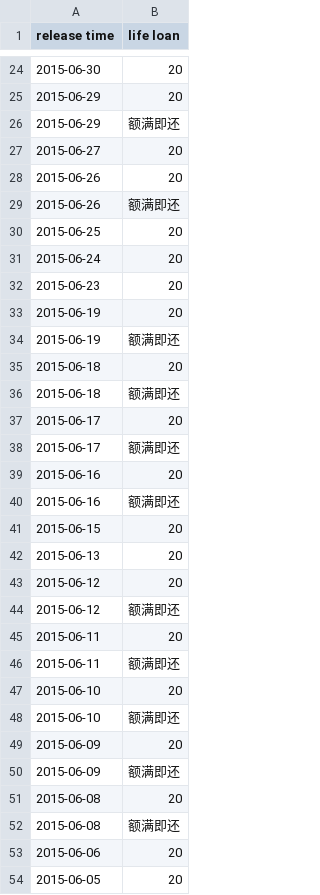
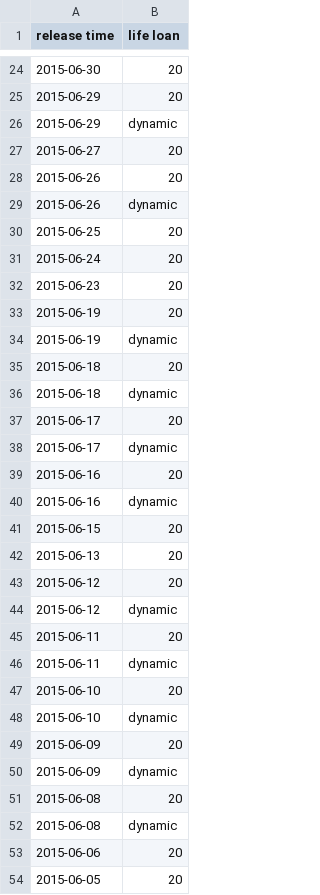
Before and after one commit to Codelegant92/RiskEvaluation, a CSV file: clean data/trainingData/34.csv, drawn as a sheet; only a part is shown, gaps mark what is left out; the diff covers the shown part only.

```diff
--- a/clean data/trainingData/34.csv
+++ b/clean data/trainingData/34.csv
@@ -25,6 +25,6 @@ release time,life loan
 2015-06-29,20
-2015-06-29,额满即还
+2015-06-29,dynamic
 2015-06-27,20
 2015-06-26,20
-2015-06-26,额满即还
+2015-06-26,dynamic
 2015-06-25,20
@@ -33,9 +33,9 @@ release time,life loan
 2015-06-19,20
-2015-06-19,额满即还
+2015-06-19,dynamic
 2015-06-18,20
-2015-06-18,额满即还
+2015-06-18,dynamic
 2015-06-17,20
-2015-06-17,额满即还
+2015-06-17,dynamic
 2015-06-16,20
-2015-06-16,额满即还
+2015-06-16,dynamic
 2015-06-15,20
@@ -43,11 +43,11 @@ release time,life loan
 2015-06-12,20
-2015-06-12,额满即还
+2015-06-12,dynamic
 2015-06-11,20
-2015-06-11,额满即还
+2015-06-11,dynamic
 2015-06-10,20
-2015-06-10,额满即还
+2015-06-10,dynamic
 2015-06-09,20
-2015-06-09,额满即还
+2015-06-09,dynamic
 2015-06-08,20
-2015-06-08,额满即还
+2015-06-08,dynamic
 2015-06-06,20
```
Also changed, not shown: 99 edited cells elsewhere in this file, clean data/trainingData/28.csv, clean data/trainingData/29.csv, 19 other files.
